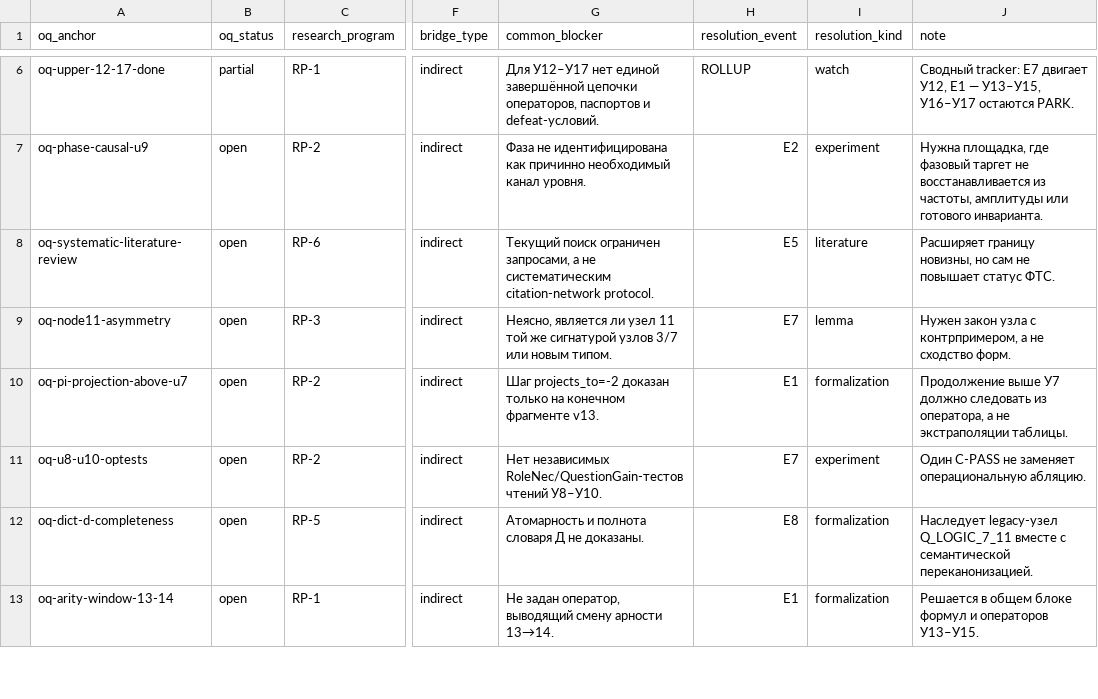
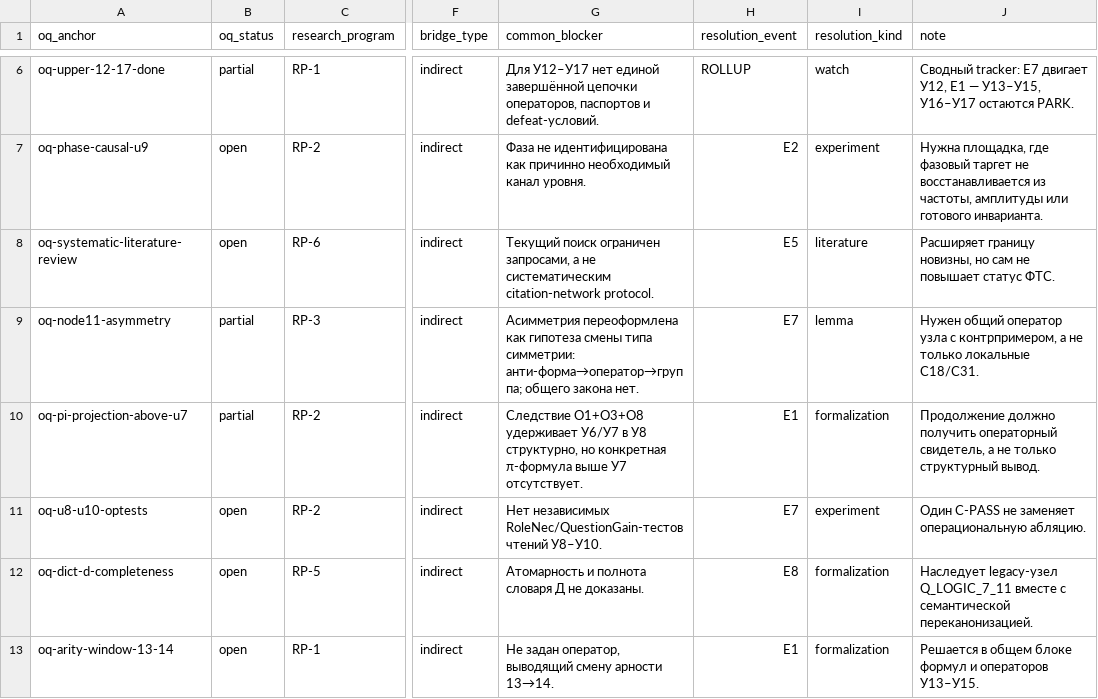
Before and after one commit to mcdos529665-gif/FTS-Validation, a TSV file: work/v14_rebuild/audit/PATTERN_OQ_MAP.tsv, drawn as a sheet; only a part is shown, gaps mark what is left out; the diff names each change by its address in the sheet, - before the commit and + after, or states it on an @@ line.

```diff
--- a/work/v14_rebuild/audit/PATTERN_OQ_MAP.tsv
+++ b/work/v14_rebuild/audit/PATTERN_OQ_MAP.tsv
-B9:B10 (oq_status): open
+B9:B10 (oq_status): partial
-G9 (common_blocker): Неясно, является ли узел 11 той же сигнатурой узлов 3/7 или новым типом.
+G9 (common_blocker): Асимметрия переоформлена как гипотеза смены типа симметрии: анти-форма→оператор→группа; общего закона нет.
-J9 (note): Нужен закон узла с контрпримером, а не сходство форм.
+J9 (note): Нужен общий оператор узла с контрпримером, а не только локальные C18/C31.
-G10 (common_blocker): Шаг projects_to=-2 доказан только на конечном фрагменте v13.
+G10 (common_blocker): Следствие О1+О3+О8 удерживает У6/У7 в У8 структурно, но конкретная π-формула выше У7 отсутствует.
-J10 (note): Продолжение выше У7 должно следовать из оператора, а не экстраполяции таблицы.
+J10 (note): Продолжение должно получить операторный свидетель, а не только структурный вывод.
```
Also changed, not shown: work/v14_rebuild/audit/CLAIM_MATRIX.tsv, work/v14_rebuild/audit/PATTERN_ATLAS.tsv, 27 other files.
